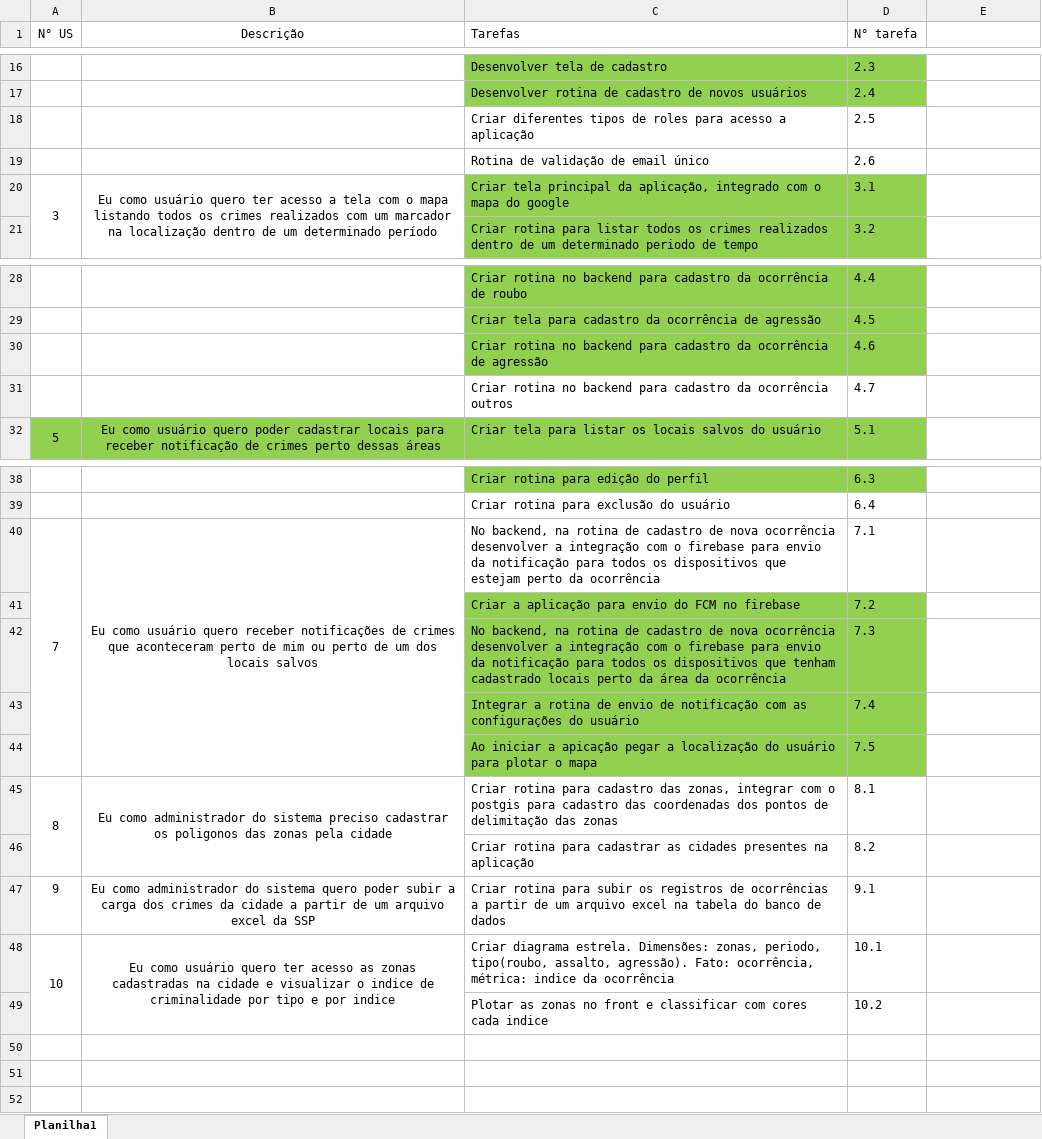
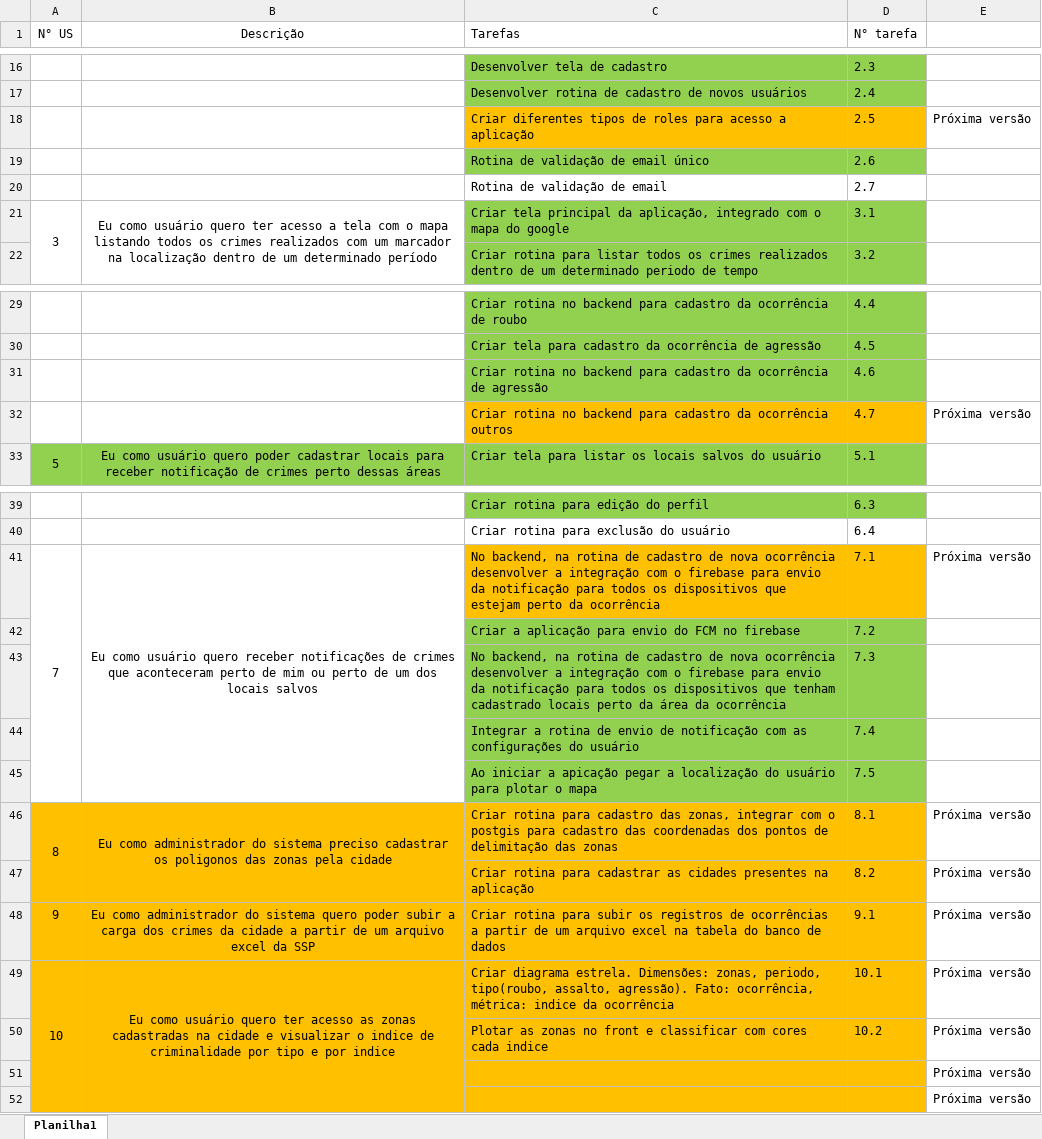
Before and after one commit to Antonio-Zago/AppNotificacoesCrimesCidade, an Excel workbook: Backlog.xlsx, sheet Planilha1, drawn as a sheet; only a part is shown, gaps mark what is left out; values as stored, in another font and other column widths than the file's, no borders; addresses are those after the commit; the diff names each change by its address in the sheet, - before the commit and + after, or states it on an @@ line.

Commit message:
NC-2.6 - Validação de email único + remoção de alterações que devem ficar para próxima versão

```diff
--- a/Backlog.xlsx (sheet Planilha1)
+++ b/Backlog.xlsx (sheet Planilha1)
-C18:D18 fill: none
+C18:D18 fill: #FFC000
-E18: (empty)
+E18: Próxima versão
-C19:D19 fill: none
+C19:D19 fill: #92D050
+row 20:  |  | Rotina de validação de email | 2.7
-C32:D32 fill: none
+C32:D32 fill: #FFC000
-E32: (empty)
+E32: Próxima versão
-C41:D41 fill: none
+C41:D41 fill: #FFC000
-E41: (empty)
+E41: Próxima versão
-A46:D50 fill: none
+A46:D50 fill: #FFC000
-E46:E50: (empty)
+E46:E50: Próxima versão
+row 51:  |  |  |  | Próxima versão
+row 52:  |  |  |  | Próxima versão
```
Also changed, not shown: 4 other files.
